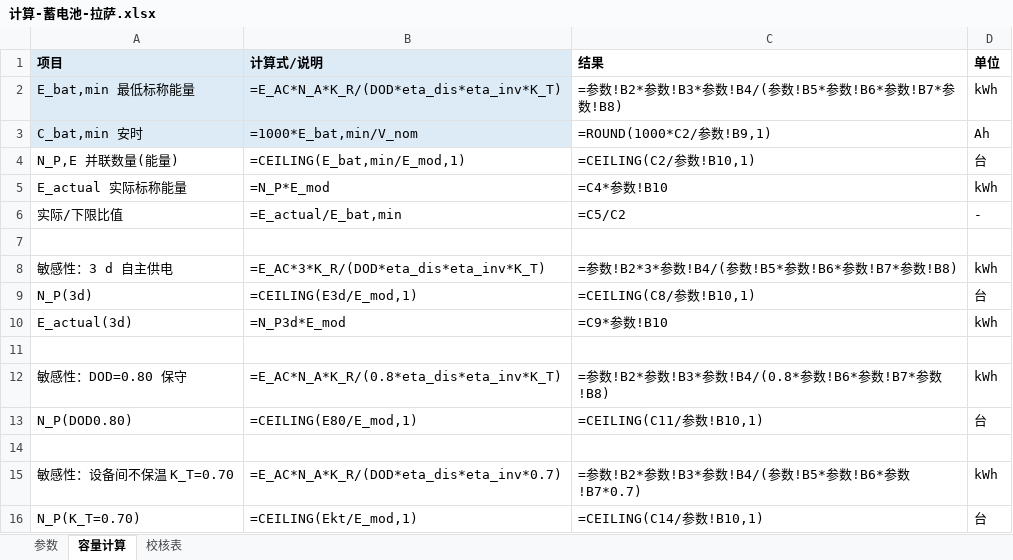
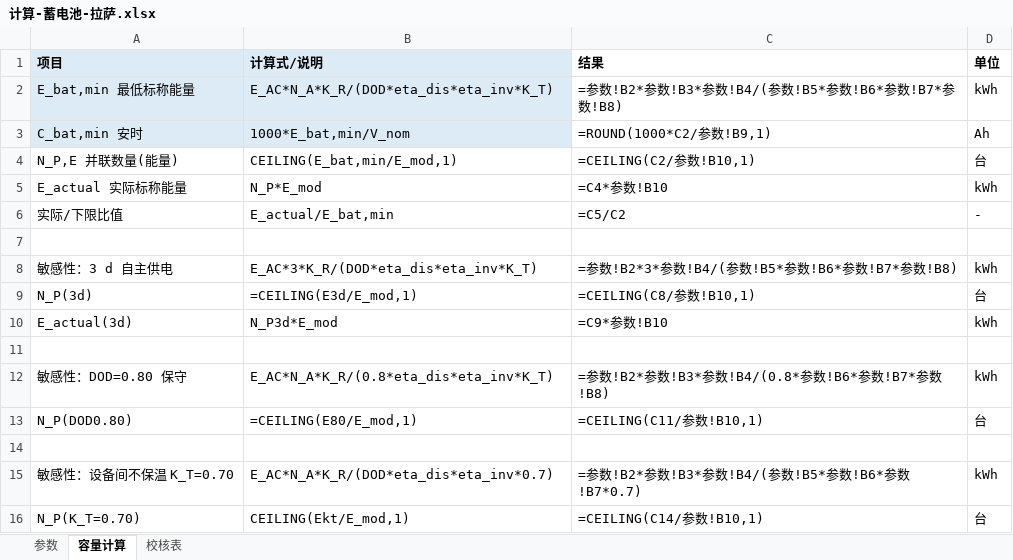
Before and after one commit to sunny1043/offgrid-pv-course-design, an Excel workbook: 差异化城市设计/计算-蓄电池-拉萨.xlsx, sheet 容量计算, drawn as a sheet; values as stored, in another font and other column widths than the file's, no borders; formulas without a stored value are shown as written; the diff names each change by its address in the sheet, - before the commit and + after, or states it on an @@ line.

```diff
--- a/差异化城市设计/计算-蓄电池-拉萨.xlsx (sheet 容量计算)
+++ b/差异化城市设计/计算-蓄电池-拉萨.xlsx (sheet 容量计算)
-B2 (计算式/说明): =E_AC*N_A*K_R/(DOD*eta_dis*eta_inv*K_T)
+B2 (计算式/说明): E_AC*N_A*K_R/(DOD*eta_dis*eta_inv*K_T)
-B3 (计算式/说明): =1000*E_bat,min/V_nom
+B3 (计算式/说明): 1000*E_bat,min/V_nom
-B4 (计算式/说明): =CEILING(E_bat,min/E_mod,1)
+B4 (计算式/说明): CEILING(E_bat,min/E_mod,1)
-B5 (计算式/说明): =N_P*E_mod
+B5 (计算式/说明): N_P*E_mod
-B6 (计算式/说明): =E_actual/E_bat,min
+B6 (计算式/说明): E_actual/E_bat,min
-B8 (计算式/说明): =E_AC*3*K_R/(DOD*eta_dis*eta_inv*K_T)
+B8 (计算式/说明): E_AC*3*K_R/(DOD*eta_dis*eta_inv*K_T)
-B10 (计算式/说明): =N_P3d*E_mod
+B10 (计算式/说明): N_P3d*E_mod
-B12 (计算式/说明): =E_AC*N_A*K_R/(0.8*eta_dis*eta_inv*K_T)
+B12 (计算式/说明): E_AC*N_A*K_R/(0.8*eta_dis*eta_inv*K_T)
-B15 (计算式/说明): =E_AC*N_A*K_R/(DOD*eta_dis*eta_inv*0.7)
+B15 (计算式/说明): E_AC*N_A*K_R/(DOD*eta_dis*eta_inv*0.7)
-B16 (计算式/说明): =CEILING(Ekt/E_mod,1)
+B16 (计算式/说明): CEILING(Ekt/E_mod,1)
```
Also changed, not shown: sheet 校核表, 差异化城市设计/计算-光伏阵列-拉萨.xlsx, 5 other files.
